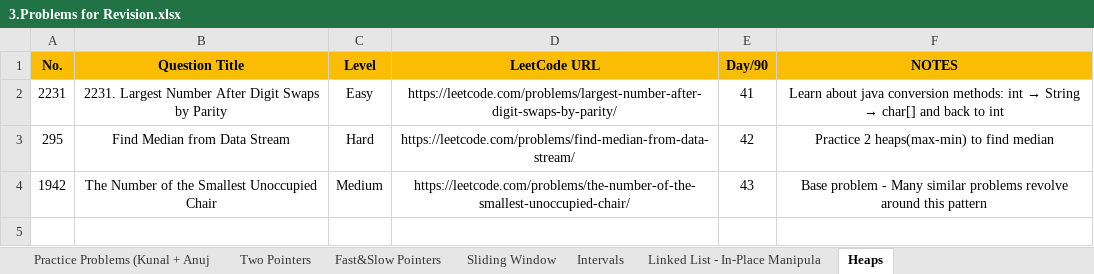
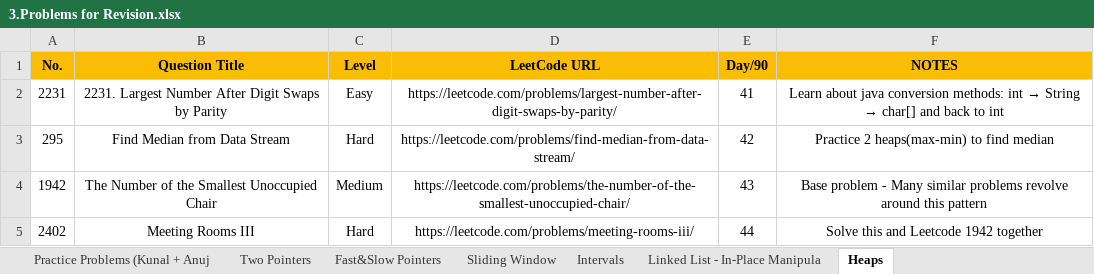
Before and after one commit to Samyak05/Java_learn_path, an Excel workbook: 3.Problems for Revision.xlsx, sheet Heaps, drawn as a sheet; values as stored, in another font and other column widths than the file's, no borders; the diff names each change by its address in the sheet, - before the commit and + after, or states it on an @@ line.

```diff
--- a/3.Problems for Revision.xlsx (sheet Heaps)
+++ b/3.Problems for Revision.xlsx (sheet Heaps)
+row 5: 2402 | Meeting Rooms III | Hard | https://leetcode.com/problems/meeting-rooms-iii/ | 44 | Solve this and Leetcode 1942 together
```
Also changed, not shown: 2.Patterns Practice.xlsx.
